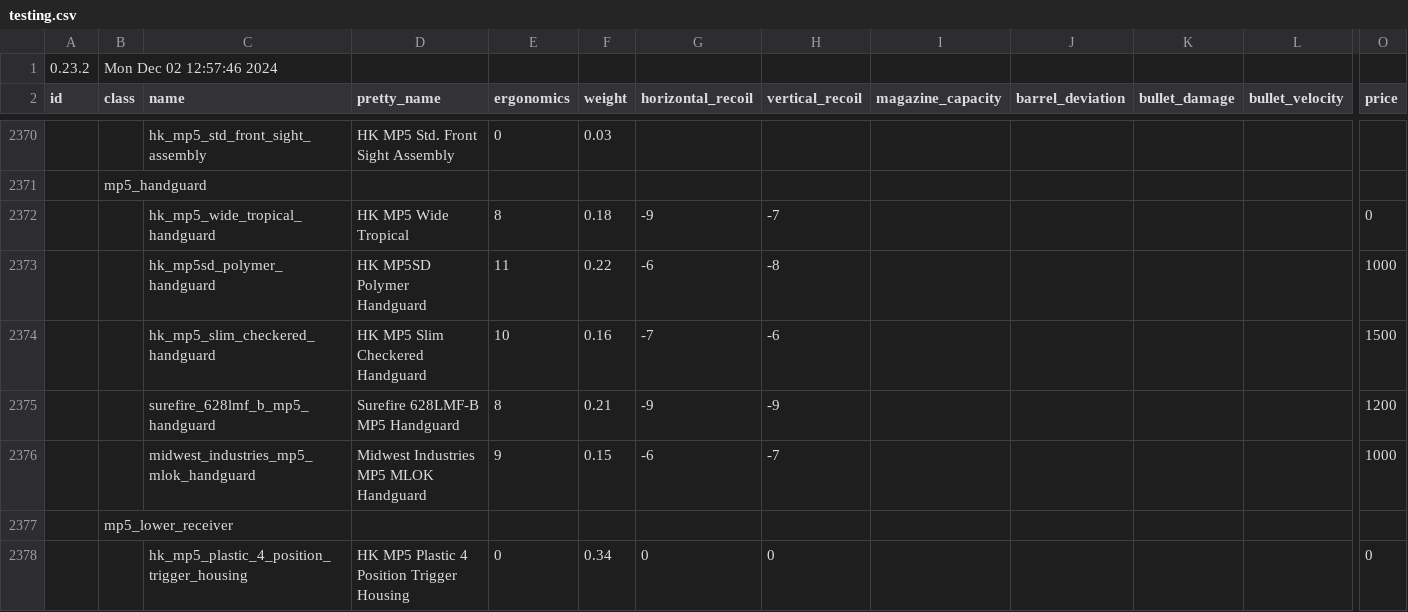
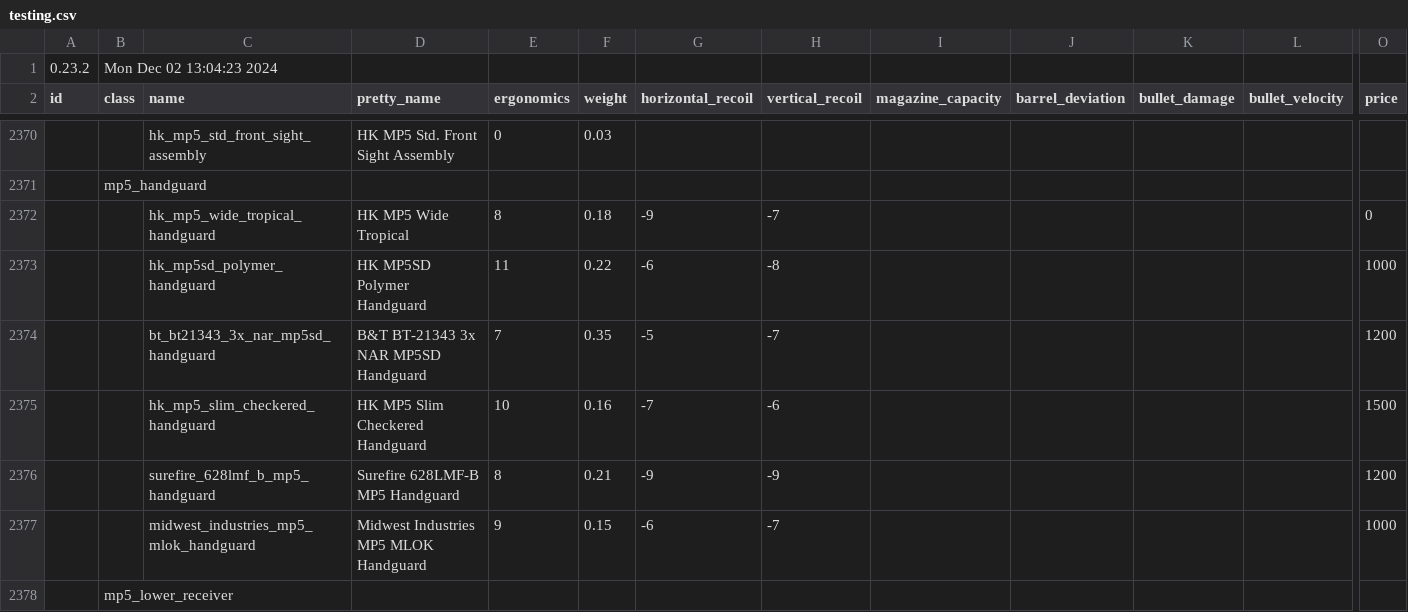
Before and after one commit to refact0r/deadline-balancing, a CSV file: testing.csv, drawn as a sheet; only a part is shown, gaps mark what is left out; the shorter side is filled out with more unchanged rows; rows hold the shown columns only; the diff names each change by its address in the sheet, - before the commit and + after, or states it on an @@ line.

Commit message:
add mp5sd railed handguard

```diff
--- a/testing.csv
+++ b/testing.csv
-B1 (class): Mon Dec 02 12:57:46 2024
+B1 (class): Mon Dec 02 13:04:23 2024
+row 2374:  |  | bt_bt21343_3x_nar_mp5sd_handguard | B&T BT-21343 3x NAR MP5SD Handguard | 7 | 0.35 | -5 | -7 |  |  |  |  | 1200
```
